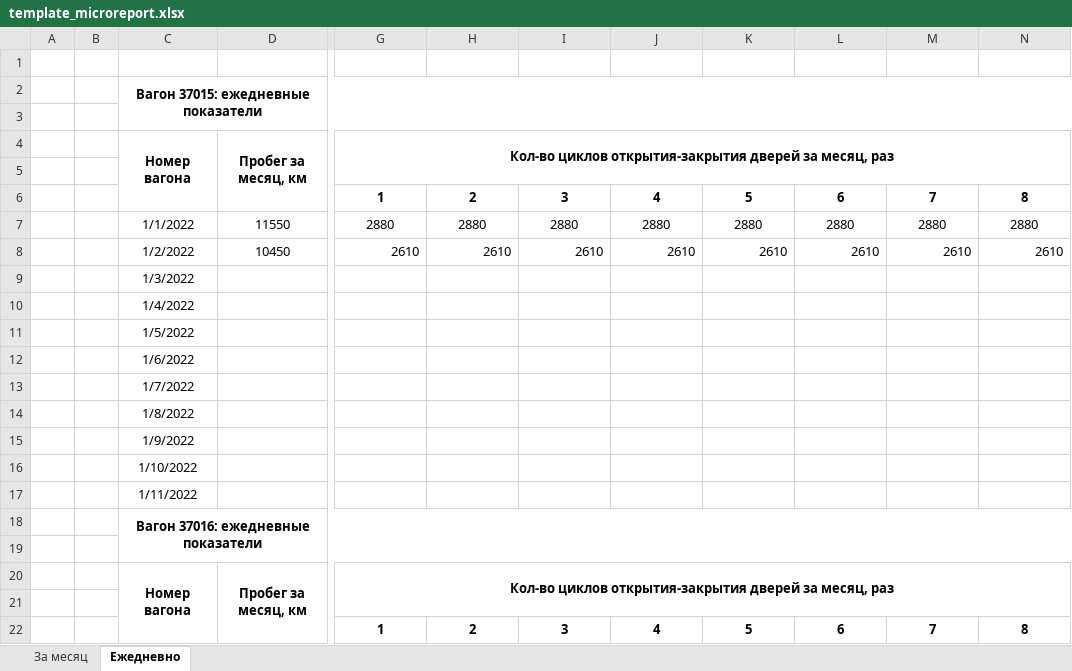
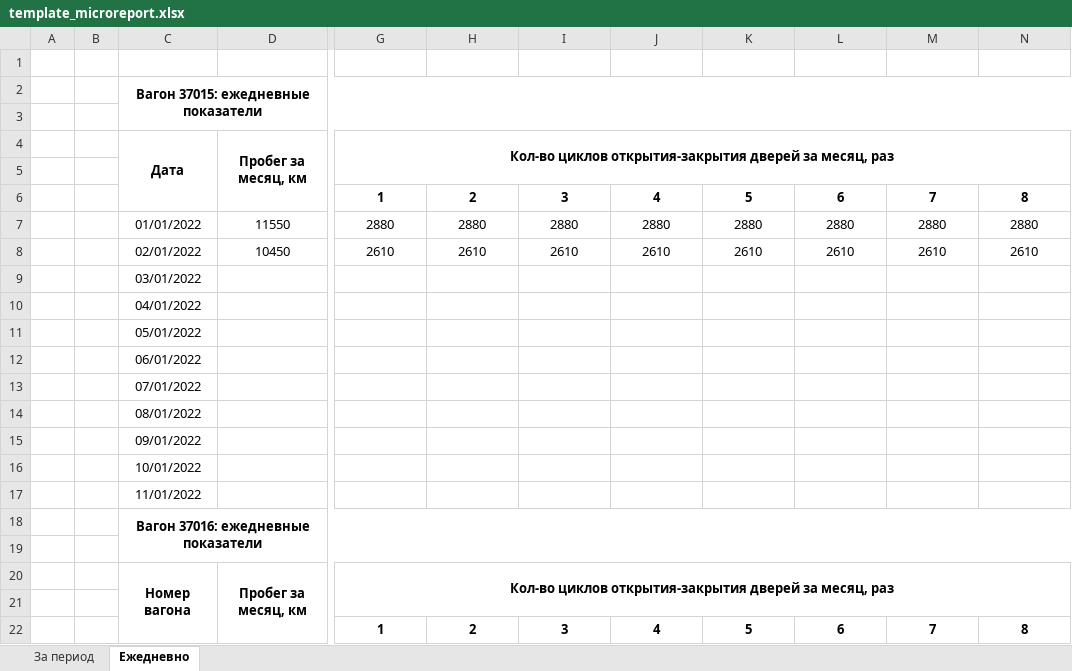
Before and after one commit to Subforest/microreport, an Excel workbook: template_microreport.xlsx, sheet Ежедневно, drawn as a sheet; only a part is shown, gaps mark what is left out; values as stored, in another font and other column widths than the file's, no borders; the diff covers the shown part only; the diff names each change by its address in the sheet, - before the commit and + after, or states it on an @@ line.

```diff
--- a/template_microreport.xlsx (sheet Ежедневно)
+++ b/template_microreport.xlsx (sheet Ежедневно)
-sheet tab: За месяц
+sheet tab: За период
-C4: Номер вагона
+C4: Дата
-C7 (Дата): 1/1/2022
+C7 (Дата): 01/01/2022
-C8 (Дата): 1/2/2022
+C8 (Дата): 02/01/2022
-G8:N8 alignment: right
+G8:N8 alignment: center
-C9 (Дата): 1/3/2022
+C9 (Дата): 03/01/2022
-C10 (Дата): 1/4/2022
+C10 (Дата): 04/01/2022
-C11 (Дата): 1/5/2022
+C11 (Дата): 05/01/2022
-C12 (Дата): 1/6/2022
+C12 (Дата): 06/01/2022
-C13 (Дата): 1/7/2022
+C13 (Дата): 07/01/2022
-C14 (Дата): 1/8/2022
+C14 (Дата): 08/01/2022
-C15 (Дата): 1/9/2022
+C15 (Дата): 09/01/2022
-C16 (Дата): 1/10/2022
+C16 (Дата): 10/01/2022
-C17 (Дата): 1/11/2022
+C17 (Дата): 11/01/2022
```
Also changed, not shown: 11 edited cells and cell formats elsewhere in this sheet, 4 other files.
